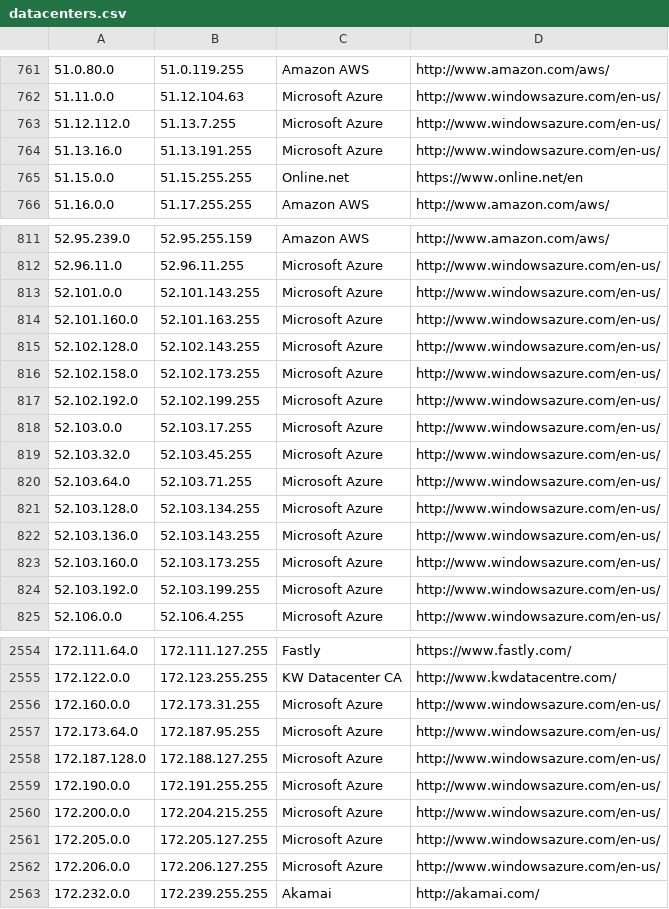
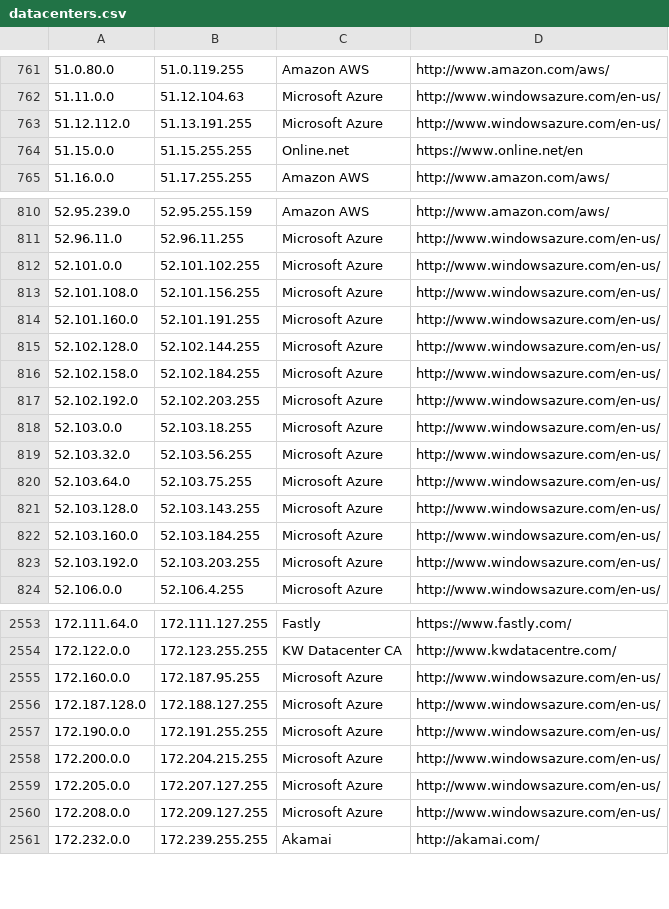
Before and after one commit to kanadaj/ipcat, a CSV file: datacenters.csv, drawn as a sheet; only a part is shown, gaps mark what is left out; the diff covers the shown part only.

```diff
--- a/datacenters.csv
+++ b/datacenters.csv
@@ -762,4 +762,3 @@
 51.11.0.0,51.12.104.63,Microsoft Azure,http://www.windowsazure.com/en-us/
-51.12.112.0,51.13.7.255,Microsoft Azure,http://www.windowsazure.com/en-us/
-51.13.16.0,51.13.191.255,Microsoft Azure,http://www.windowsazure.com/en-us/
+51.12.112.0,51.13.191.255,Microsoft Azure,http://www.windowsazure.com/en-us/
 51.15.0.0,51.15.255.255,Online.net,https://www.online.net/en
@@ -812,14 +811,14 @@
 52.96.11.0,52.96.11.255,Microsoft Azure,http://www.windowsazure.com/en-us/
-52.101.0.0,52.101.143.255,Microsoft Azure,http://www.windowsazure.com/en-us/
-52.101.160.0,52.101.163.255,Microsoft Azure,http://www.windowsazure.com/en-us/
-52.102.128.0,52.102.143.255,Microsoft Azure,http://www.windowsazure.com/en-us/
-52.102.158.0,52.102.173.255,Microsoft Azure,http://www.windowsazure.com/en-us/
-52.102.192.0,52.102.199.255,Microsoft Azure,http://www.windowsazure.com/en-us/
-52.103.0.0,52.103.17.255,Microsoft Azure,http://www.windowsazure.com/en-us/
-52.103.32.0,52.103.45.255,Microsoft Azure,http://www.windowsazure.com/en-us/
-52.103.64.0,52.103.71.255,Microsoft Azure,http://www.windowsazure.com/en-us/
-52.103.128.0,52.103.134.255,Microsoft Azure,http://www.windowsazure.com/en-us/
-52.103.136.0,52.103.143.255,Microsoft Azure,http://www.windowsazure.com/en-us/
-52.103.160.0,52.103.173.255,Microsoft Azure,http://www.windowsazure.com/en-us/
-52.103.192.0,52.103.199.255,Microsoft Azure,http://www.windowsazure.com/en-us/
+52.101.0.0,52.101.102.255,Microsoft Azure,http://www.windowsazure.com/en-us/
+52.101.108.0,52.101.156.255,Microsoft Azure,http://www.windowsazure.com/en-us/
+52.101.160.0,52.101.191.255,Microsoft Azure,http://www.windowsazure.com/en-us/
+52.102.128.0,52.102.144.255,Microsoft Azure,http://www.windowsazure.com/en-us/
+52.102.158.0,52.102.184.255,Microsoft Azure,http://www.windowsazure.com/en-us/
+52.102.192.0,52.102.203.255,Microsoft Azure,http://www.windowsazure.com/en-us/
+52.103.0.0,52.103.18.255,Microsoft Azure,http://www.windowsazure.com/en-us/
+52.103.32.0,52.103.56.255,Microsoft Azure,http://www.windowsazure.com/en-us/
+52.103.64.0,52.103.75.255,Microsoft Azure,http://www.windowsazure.com/en-us/
+52.103.128.0,52.103.143.255,Microsoft Azure,http://www.windowsazure.com/en-us/
+52.103.160.0,52.103.184.255,Microsoft Azure,http://www.windowsazure.com/en-us/
+52.103.192.0,52.103.203.255,Microsoft Azure,http://www.windowsazure.com/en-us/
 52.106.0.0,52.106.4.255,Microsoft Azure,http://www.windowsazure.com/en-us/
@@ -2555,4 +2554,3 @@
 172.122.0.0,172.123.255.255,KW Datacenter CA,http://www.kwdatacentre.com/
-172.160.0.0,172.173.31.255,Microsoft Azure,http://www.windowsazure.com/en-us/
-172.173.64.0,172.187.95.255,Microsoft Azure,http://www.windowsazure.com/en-us/
+172.160.0.0,172.187.95.255,Microsoft Azure,http://www.windowsazure.com/en-us/
 172.187.128.0,172.188.127.255,Microsoft Azure,http://www.windowsazure.com/en-us/
@@ -2560,4 +2558,4 @@
 172.200.0.0,172.204.215.255,Microsoft Azure,http://www.windowsazure.com/en-us/
-172.205.0.0,172.205.127.255,Microsoft Azure,http://www.windowsazure.com/en-us/
-172.206.0.0,172.206.127.255,Microsoft Azure,http://www.windowsazure.com/en-us/
+172.205.0.0,172.207.127.255,Microsoft Azure,http://www.windowsazure.com/en-us/
+172.208.0.0,172.209.127.255,Microsoft Azure,http://www.windowsazure.com/en-us/
 172.232.0.0,172.239.255.255,Akamai,http://akamai.com/
```
Also changed, not shown: 1 removed row and 7 edited cells elsewhere in this file, datacenters-stats.csv.
